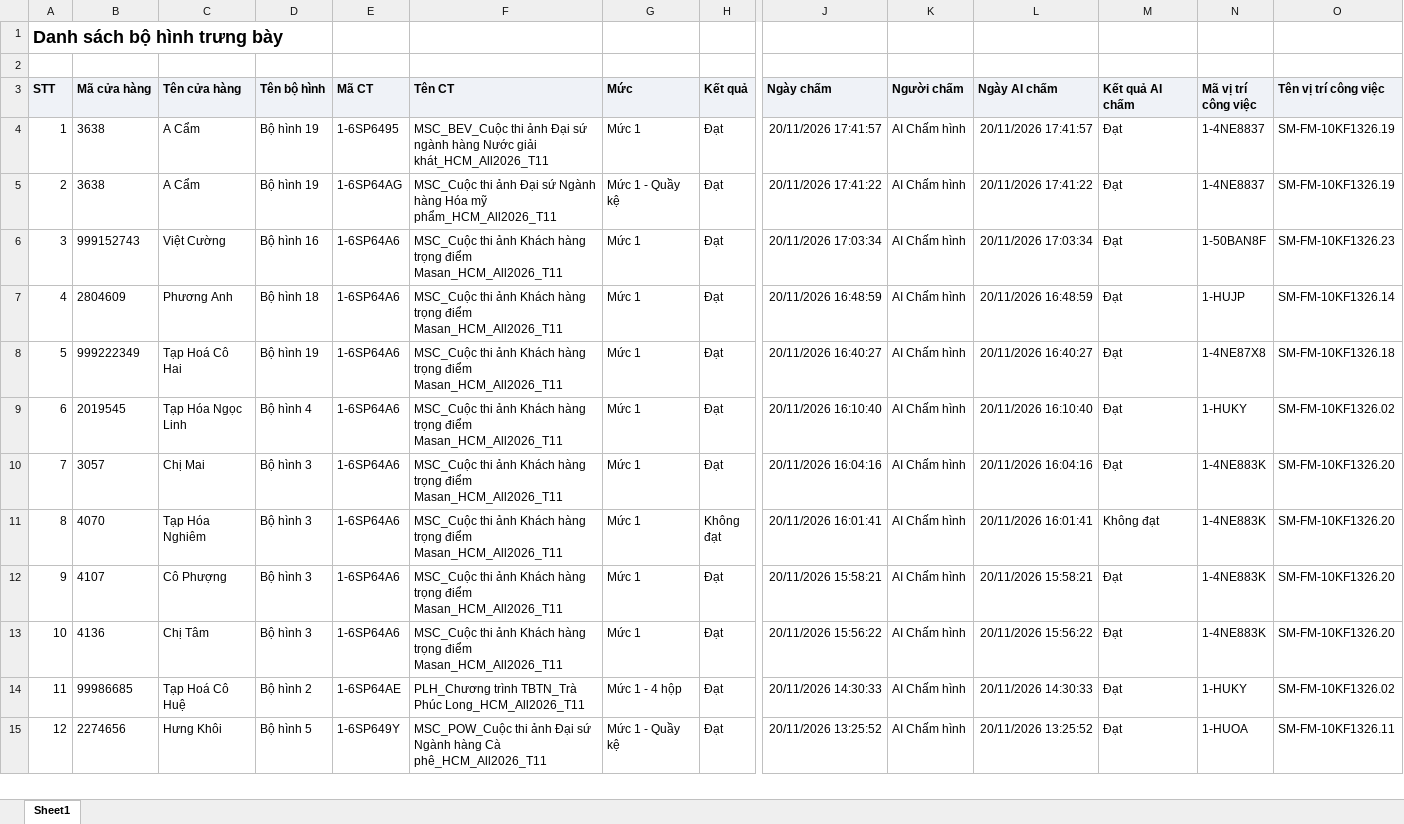
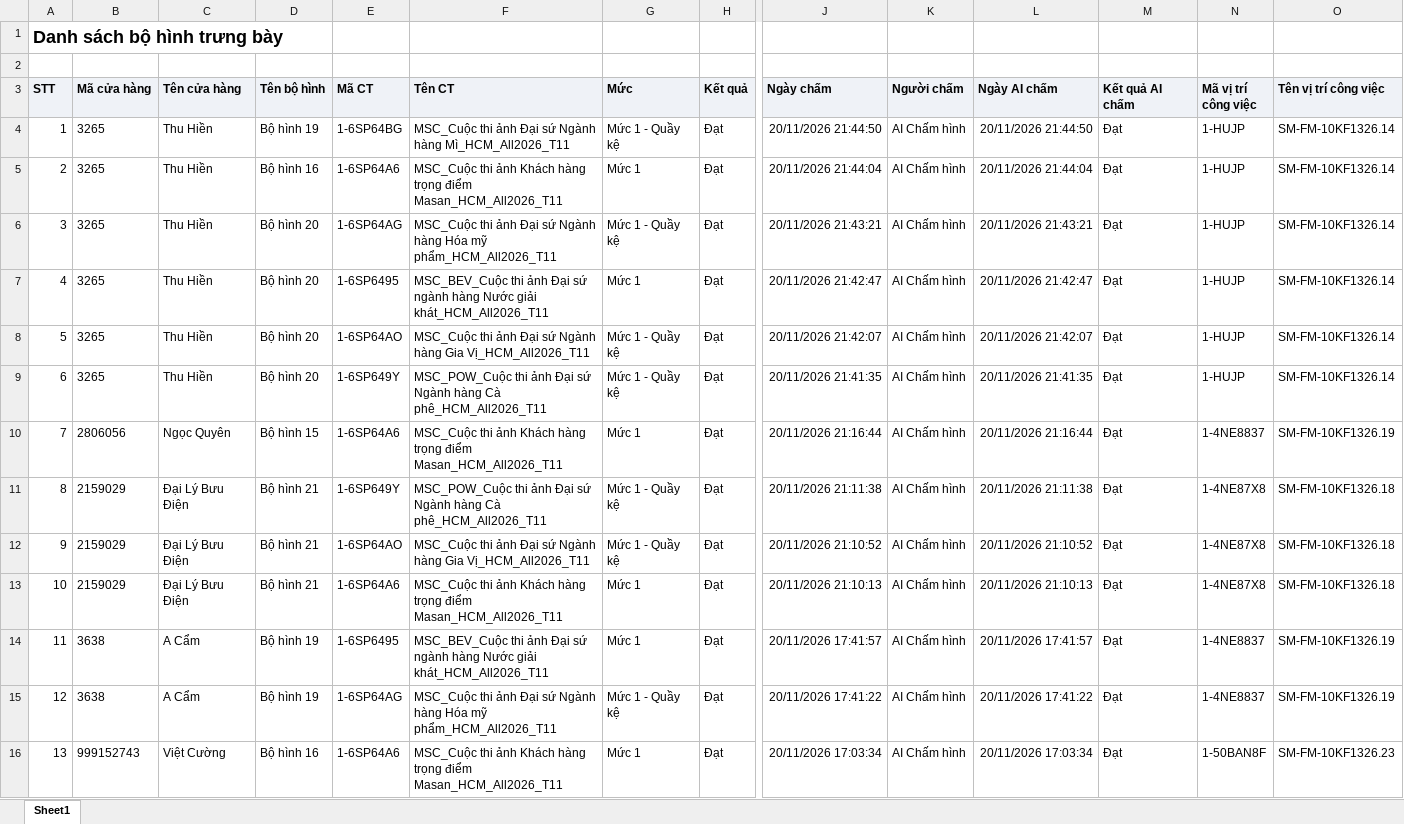
Before and after one commit to tantt2026-test/Test, an Excel workbook: data/Thang11/DanhSachXetBoHinhTrungBay.xlsx, sheet Sheet1, drawn as a sheet; only a part is shown, gaps mark what is left out; the shorter side is filled out with more unchanged rows; values as stored, in another font and other column widths than the file's, no borders; addresses are those after the commit; rows hold the shown columns only; the diff names each change by its address in the sheet, - before the commit and + after, or states it on an @@ line.

```diff
--- a/data/Thang11/DanhSachXetBoHinhTrungBay.xlsx (sheet Sheet1)
+++ b/data/Thang11/DanhSachXetBoHinhTrungBay.xlsx (sheet Sheet1)
+row 4: 1 | 3265 | Thu Hiền | Bộ hình 19 | 1-6SP64BG | MSC_Cuộc thi ảnh Đại sứ Ngành hàng Mì_HCM_All2026_T11 | Mức 1 - Quầy kệ | Đạt | 20/11/2026 21:44:50 | AI Chấm hình | 20/11/2026 21:44:50 | Đạt | 1-HUJP | SM-FM-10KF1326.14
+row 5: 2 | 3265 | Thu Hiền | Bộ hình 16 | 1-6SP64A6 | MSC_Cuộc thi ảnh Khách hàng trọng điểm Masan_HCM_All2026_T11 | Mức 1 | Đạt | 20/11/2026 21:44:04 | AI Chấm hình | 20/11/2026 21:44:04 | Đạt | 1-HUJP | SM-FM-10KF1326.14
+row 6: 3 | 3265 | Thu Hiền | Bộ hình 20 | 1-6SP64AG | MSC_Cuộc thi ảnh Đại sứ Ngành hàng Hóa mỹ phẩm_HCM_All2026_T11 | Mức 1 - Quầy kệ | Đạt | 20/11/2026 21:43:21 | AI Chấm hình | 20/11/2026 21:43:21 | Đạt | 1-HUJP | SM-FM-10KF1326.14
+row 7: 4 | 3265 | Thu Hiền | Bộ hình 20 | 1-6SP6495 | MSC_BEV_Cuộc thi ảnh Đại sứ ngành hàng Nước giải khát_HCM_All2026_T11 | Mức 1 | Đạt | 20/11/2026 21:42:47 | AI Chấm hình | 20/11/2026 21:42:47 | Đạt | 1-HUJP | SM-FM-10KF1326.14
+row 8: 5 | 3265 | Thu Hiền | Bộ hình 20 | 1-6SP64AO | MSC_Cuộc thi ảnh Đại sứ Ngành hàng Gia Vị_HCM_All2026_T11 | Mức 1 - Quầy kệ | Đạt | 20/11/2026 21:42:07 | AI Chấm hình | 20/11/2026 21:42:07 | Đạt | 1-HUJP | SM-FM-10KF1326.14
+row 9: 6 | 3265 | Thu Hiền | Bộ hình 20 | 1-6SP649Y | MSC_POW_Cuộc thi ảnh Đại sứ Ngành hàng Cà phê_HCM_All2026_T11 | Mức 1 - Quầy kệ | Đạt | 20/11/2026 21:41:35 | AI Chấm hình | 20/11/2026 21:41:35 | Đạt | 1-HUJP | SM-FM-10KF1326.14
+row 10: 7 | 2806056 | Ngọc Quyên | Bộ hình 15 | 1-6SP64A6 | MSC_Cuộc thi ảnh Khách hàng trọng điểm Masan_HCM_All2026_T11 | Mức 1 | Đạt | 20/11/2026 21:16:44 | AI Chấm hình | 20/11/2026 21:16:44 | Đạt | 1-4NE8837 | SM-FM-10KF1326.19
+row 11: 8 | 2159029 | Đại Lý Bưu Điện | Bộ hình 21 | 1-6SP649Y | MSC_POW_Cuộc thi ảnh Đại sứ Ngành hàng Cà phê_HCM_All2026_T11 | Mức 1 - Quầy kệ | Đạt | 20/11/2026 21:11:38 | AI Chấm hình | 20/11/2026 21:11:38 | Đạt | 1-4NE87X8 | SM-FM-10KF1326.18
+row 12: 9 | 2159029 | Đại Lý Bưu Điện | Bộ hình 21 | 1-6SP64AO | MSC_Cuộc thi ảnh Đại sứ Ngành hàng Gia Vị_HCM_All2026_T11 | Mức 1 - Quầy kệ | Đạt | 20/11/2026 21:10:52 | AI Chấm hình | 20/11/2026 21:10:52 | Đạt | 1-4NE87X8 | SM-FM-10KF1326.18
+row 13: 10 | 2159029 | Đại Lý Bưu Điện | Bộ hình 21 | 1-6SP64A6 | MSC_Cuộc thi ảnh Khách hàng trọng điểm Masan_HCM_All2026_T11 | Mức 1 | Đạt | 20/11/2026 21:10:13 | AI Chấm hình | 20/11/2026 21:10:13 | Đạt | 1-4NE87X8 | SM-FM-10KF1326.18
@@ column A (STT) renumbered from row 14 down @@
```
Also changed, not shown: data/Thang11/DANH_SACH_KET_QUA_CUA_HANG_THAM_GIA_CHUONG_TRINH.xlsx, data/Thang11/DanhSachChiTietDonHang (1).xlsx, 3 other files.
